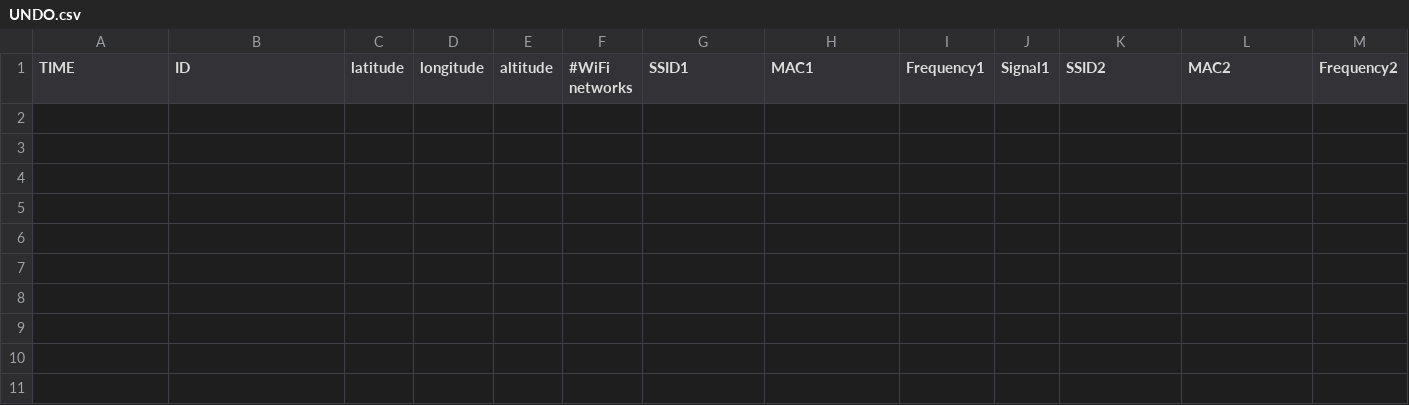
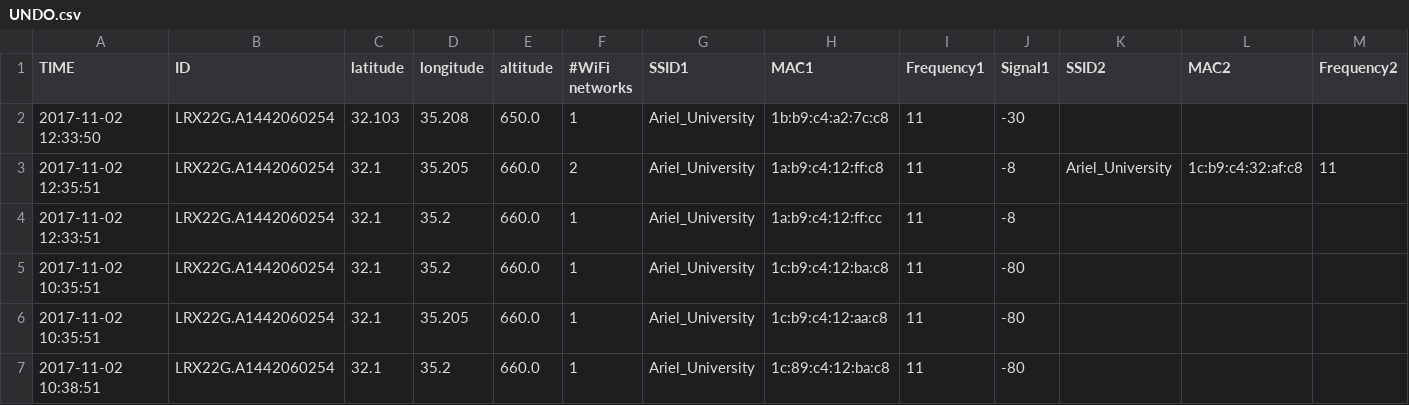
Before and after one commit to EngeneringAS/Task3, a CSV file: database/UNDO.csv, drawn as a sheet; only a part is shown; rows hold the shown columns only; the diff names each change by its address in the sheet, - before the commit and + after, or states it on an @@ line.

```diff
--- a/database/UNDO.csv
+++ b/database/UNDO.csv
+row 2: 2017-11-02 12:33:50 | LRX22G.A1442060254 | 32.103 | 35.208 | 650.0 | 1 | Ariel_University | 1b:b9:c4:a2:7c:c8 | 11 | -30
+row 3: 2017-11-02 12:35:51 | LRX22G.A1442060254 | 32.1 | 35.205 | 660.0 | 2 | Ariel_University | 1a:b9:c4:12:ff:c8 | 11 | -8 | Ariel_University | 1c:b9:c4:32:af:c8 | 11
+row 4: 2017-11-02 12:33:51 | LRX22G.A1442060254 | 32.1 | 35.2 | 660.0 | 1 | Ariel_University | 1a:b9:c4:12:ff:cc | 11 | -8
+row 5: 2017-11-02 10:35:51 | LRX22G.A1442060254 | 32.1 | 35.2 | 660.0 | 1 | Ariel_University | 1c:b9:c4:12:ba:c8 | 11 | -80
+row 6: 2017-11-02 10:35:51 | LRX22G.A1442060254 | 32.1 | 35.205 | 660.0 | 1 | Ariel_University | 1c:b9:c4:12:aa:c8 | 11 | -80
+row 7: 2017-11-02 10:38:51 | LRX22G.A1442060254 | 32.1 | 35.2 | 660.0 | 1 | Ariel_University | 1c:89:c4:12:ba:c8 | 11 | -80
```
Also changed, not shown: database/database.csv, 7 other files.
